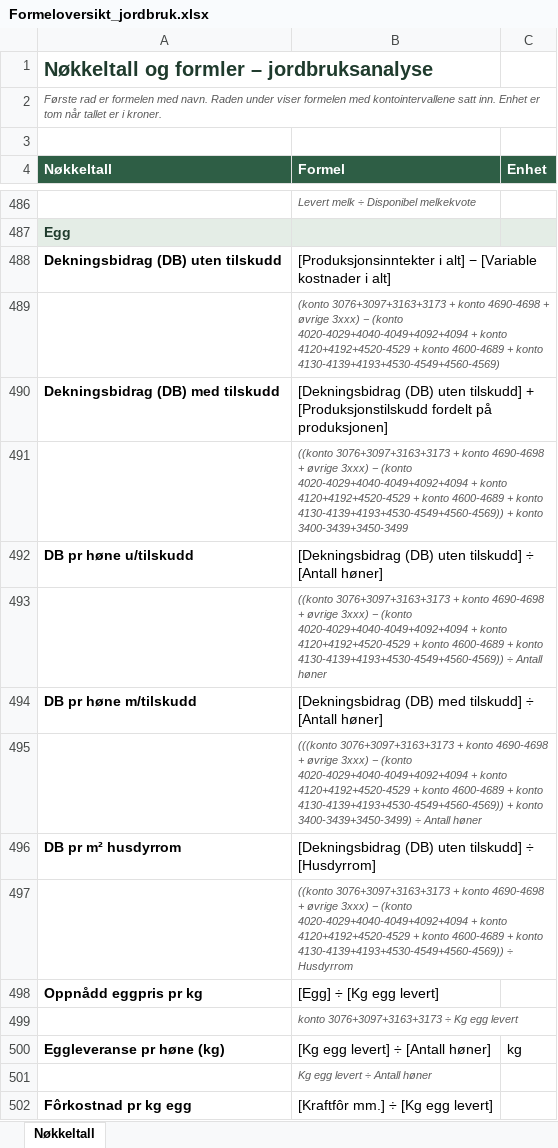
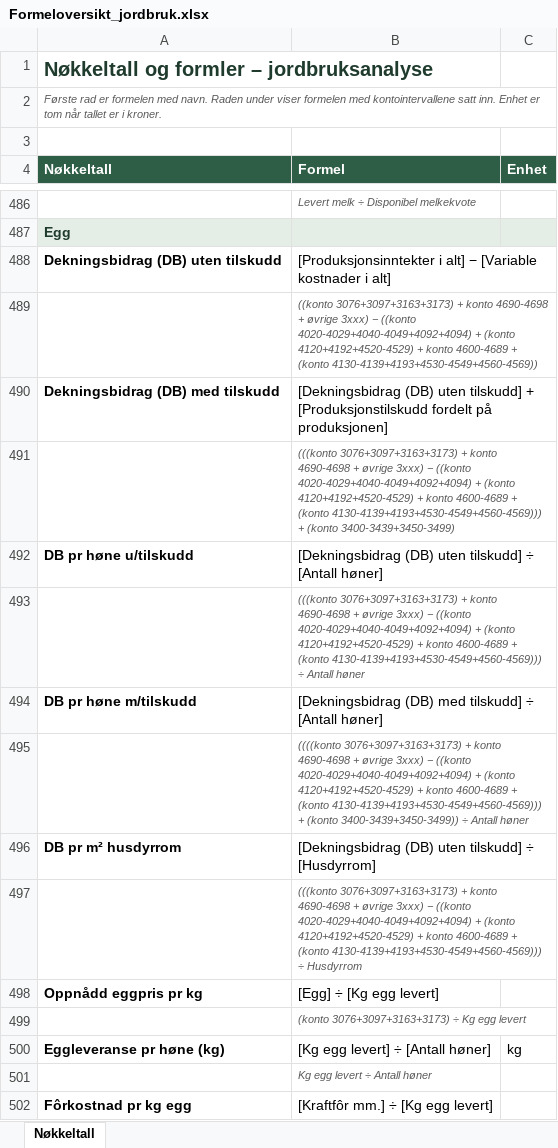
Before and after one commit to voicebillz/analyse-jordbruk, an Excel workbook: excel/Formeloversikt_jordbruk.xlsx, sheet Nøkkeltall, drawn as a sheet; only a part is shown, gaps mark what is left out; values as stored, in another font and other column widths than the file's, no borders; the diff covers the shown part only; the diff names each change by its address in the sheet, - before the commit and + after, or states it on an @@ line.

```diff
--- a/excel/Formeloversikt_jordbruk.xlsx (sheet Nøkkeltall)
+++ b/excel/Formeloversikt_jordbruk.xlsx (sheet Nøkkeltall)
-B489 (Formel): (konto 3076+3097+3163+3173 + konto 4690-4698 + øvrige 3xxx) − (konto 4020-4029+4040-4049+4092+4094 + konto 4120+4192+4520-4529 + konto 4600-4689 + konto 4130-4139+4193+4530-4549+4560-4569)
+B489 (Formel): ((konto 3076+3097+3163+3173) + konto 4690-4698 + øvrige 3xxx) − ((konto 4020-4029+4040-4049+4092+4094) + (konto 4120+4192+4520-4529) + konto 4600-4689 + (konto 4130-4139+4193+4530-4549+4560-4569))
-B491 (Formel): ((konto 3076+3097+3163+3173 + konto 4690-4698 + øvrige 3xxx) − (konto 4020-4029+4040-4049+4092+4094 + konto 4120+4192+4520-4529 + konto 4600-4689 + konto 4130-4139+4193+4530-4549+4560-4569)) + konto 3400-3439+3450-3499
+B491 (Formel): (((konto 3076+3097+3163+3173) + konto 4690-4698 + øvrige 3xxx) − ((konto 4020-4029+4040-4049+4092+4094) + (konto 4120+4192+4520-4529) + konto 4600-4689 + (konto 4130-4139+4193+4530-4549+4560-4569))) + (konto 3400-3439+3450-3499)
-B493 (Formel): ((konto 3076+3097+3163+3173 + konto 4690-4698 + øvrige 3xxx) − (konto 4020-4029+4040-4049+4092+4094 + konto 4120+4192+4520-4529 + konto 4600-4689 + konto 4130-4139+4193+4530-4549+4560-4569)) ÷ Antall…
+B493 (Formel): (((konto 3076+3097+3163+3173) + konto 4690-4698 + øvrige 3xxx) − ((konto 4020-4029+4040-4049+4092+4094) + (konto 4120+4192+4520-4529) + konto 4600-4689 + (konto 4130-4139+4193+4530-4549+4560-4569))) ÷ Antall…
-B495 (Formel): (((konto 3076+3097+3163+3173 + konto 4690-4698 + øvrige 3xxx) − (konto 4020-4029+4040-4049+4092+4094 + konto 4120+4192+4520-4529 + konto 4600-4689 + konto 4130-4139+4193+4530-4549+4560-4569)) + konto 3400-3439+3450-3499) ÷ Antall…
+B495 (Formel): ((((konto 3076+3097+3163+3173) + konto 4690-4698 + øvrige 3xxx) − ((konto 4020-4029+4040-4049+4092+4094) + (konto 4120+4192+4520-4529) + konto 4600-4689 + (konto 4130-4139+4193+4530-4549+4560-4569))) + (konto 3400-3439+3450-3499)) ÷ Antall…
-B497 (Formel): ((konto 3076+3097+3163+3173 + konto 4690-4698 + øvrige 3xxx) − (konto 4020-4029+4040-4049+4092+4094 + konto 4120+4192+4520-4529 + konto 4600-4689 + konto 4130-4139+4193+4530-4549+4560-4569)) ÷ Husdyrrom
+B497 (Formel): (((konto 3076+3097+3163+3173) + konto 4690-4698 + øvrige 3xxx) − ((konto 4020-4029+4040-4049+4092+4094) + (konto 4120+4192+4520-4529) + konto 4600-4689 + (konto 4130-4139+4193+4530-4549+4560-4569))) ÷ Husdyrrom
-B499 (Formel): konto 3076+3097+3163+3173 ÷ Kg egg levert
+B499 (Formel): (konto 3076+3097+3163+3173) ÷ Kg egg levert
```
Also changed, not shown: 172 edited cells elsewhere in this sheet, public/Formeloversikt_jordbruk.xlsx, 1 other file.
